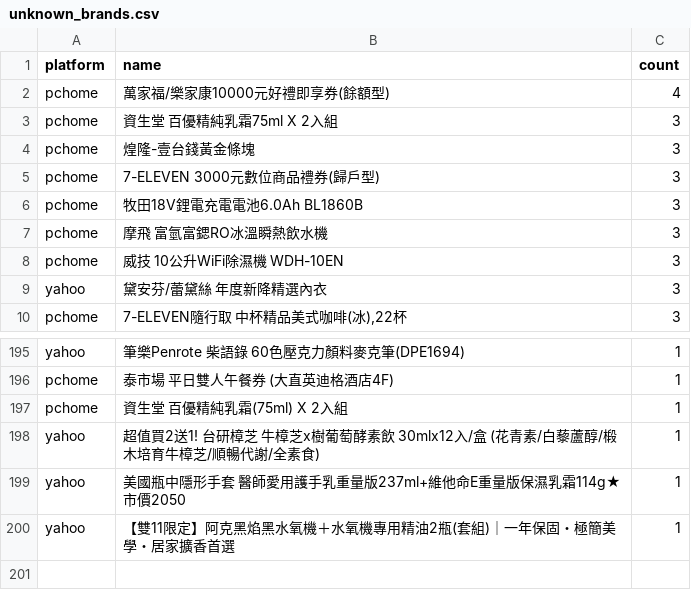
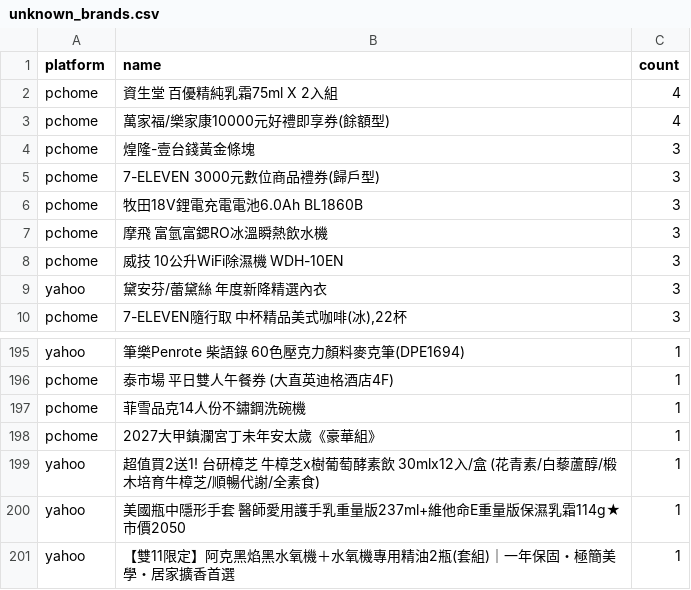
Before and after one commit to jerrycp-lab/momo-sales-monitor, a CSV file: compare/data/unknown_brands.csv, drawn as a sheet; only a part is shown, gaps mark what is left out.

```diff
--- a/compare/data/unknown_brands.csv
+++ b/compare/data/unknown_brands.csv
@@ -1,4 +1,4 @@
 platform,name,count
+pchome,資生堂 百優精純乳霜75ml X 2入組,4
 pchome,萬家福/樂家康10000元好禮即享券(餘額型),4
-pchome,資生堂 百優精純乳霜75ml X 2入組,3
 pchome,煌隆-壹台錢黃金條塊,3
@@ -196,3 +196,4 @@ yahoo,筆樂Penrote 柴語錄 60色壓克力顏料麥克筆(DPE1694),1
 pchome,泰市場 平日雙人午餐券 (大直英迪格酒店4F),1
-pchome,資生堂 百優精純乳霜(75ml) X 2入組,1
+pchome,菲雪品克14人份不鏽鋼洗碗機,1
+pchome,2027大甲鎮瀾宮丁未年安太歲《豪華組》,1
 yahoo,超值買2送1! 台研樟芝 牛樟芝x樹葡萄酵素飲 30mlx12入/盒 (花青素/白藜蘆醇/椴木培育牛樟芝/順暢代謝/全素食),1
```
Also changed, not shown: compare/data/matches.csv, compare/data/pchome_results.csv, 1 other file.
